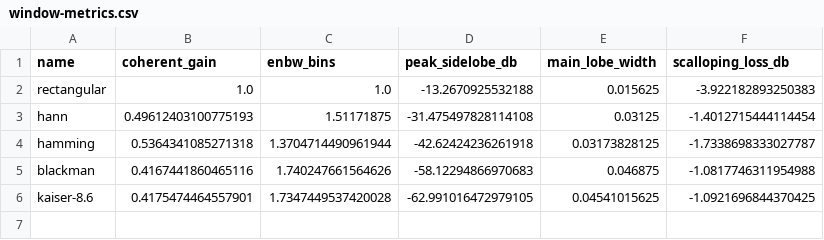
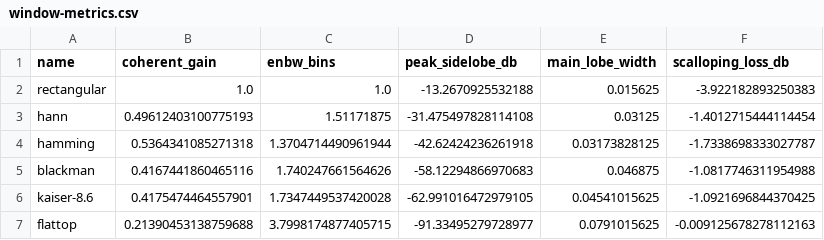
Before and after one commit to AloJarbas/spectral-window-lab, a CSV file: art/window-metrics.csv, drawn as a sheet; the diff names each change by its address in the sheet, - before the commit and + after, or states it on an @@ line.

```diff
--- a/art/window-metrics.csv
+++ b/art/window-metrics.csv
+row 7: flattop | 0.21390453138759688 | 3.7998174877405715 | -91.33495279728977 | 0.0791015625 | -0.009125678278112163
```
Also changed, not shown: 10 other files.
